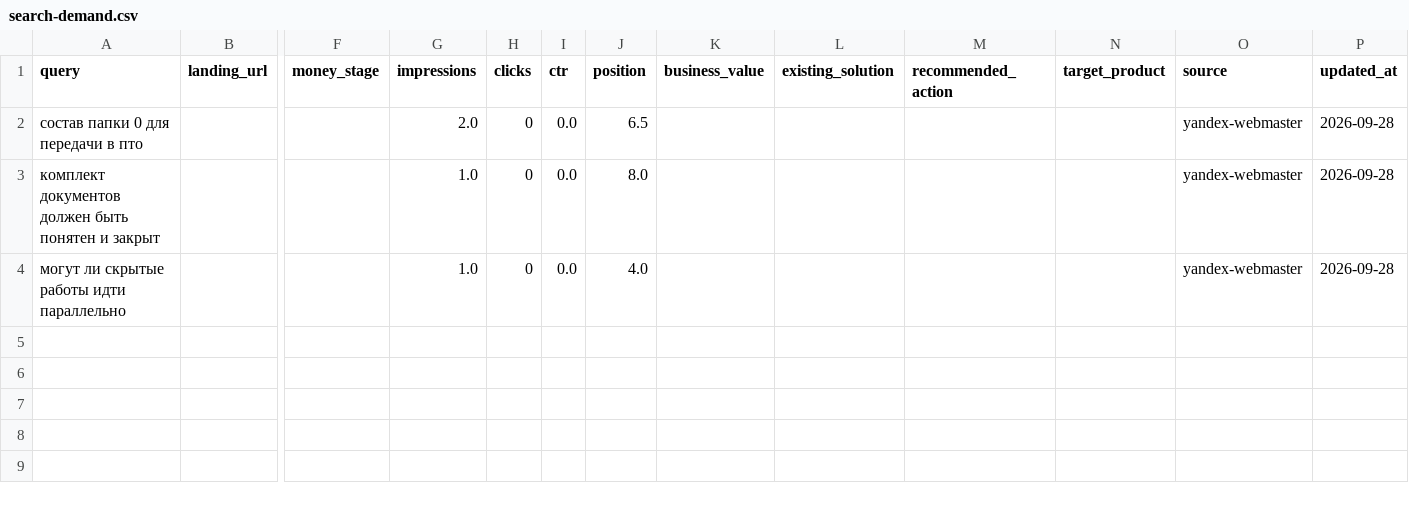
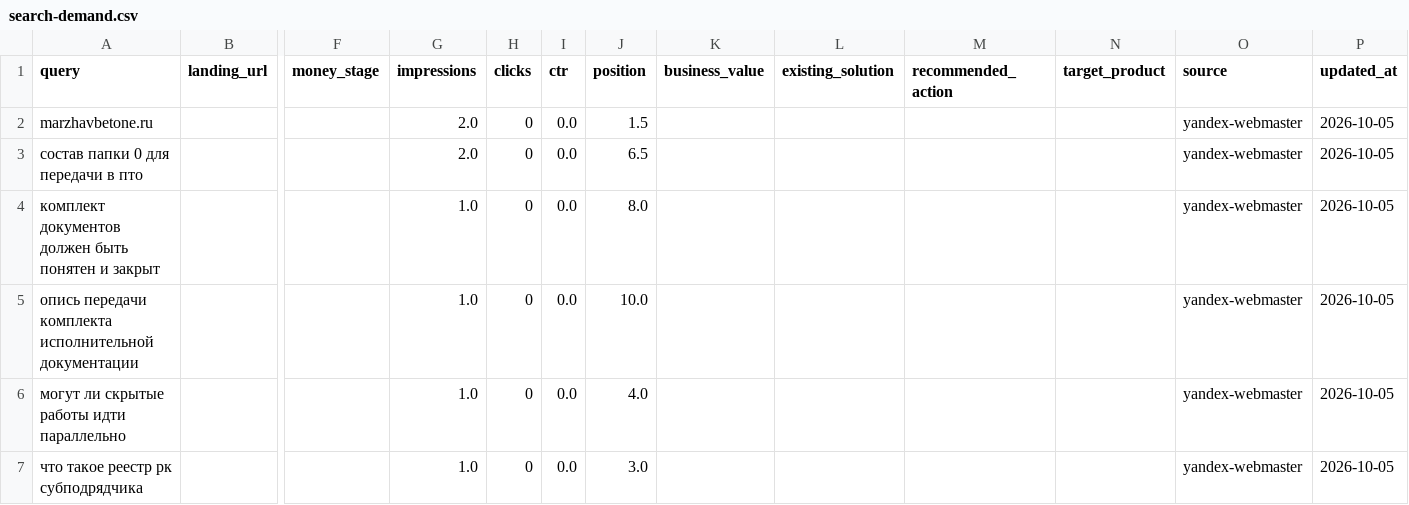
Before and after one commit to pmgpt12-arch/marzhavbetone.ru, a CSV file: data/seo/search-demand.csv, drawn as a sheet; only a part is shown, gaps mark what is left out; addresses are those after the commit; rows hold the shown columns only; the diff names each change by its address in the sheet, - before the commit and + after, or states it on an @@ line.

```diff
--- a/data/seo/search-demand.csv
+++ b/data/seo/search-demand.csv
+row 2: marzhavbetone.ru |  |  | 2.0 | 0 | 0.0 | 1.5 |  |  |  |  | yandex-webmaster | 2026-10-05
-P3:P4 (updated_at): 2026-09-28
+P3:P4 (updated_at): 2026-10-05
+row 5: опись передачи комплекта исполнительной документации |  |  | 1.0 | 0 | 0.0 | 10.0 |  |  |  |  | yandex-webmaster | 2026-10-05
-P6 (updated_at): 2026-09-28
+P6 (updated_at): 2026-10-05
+row 7: что такое реестр рк субподрядчика |  |  | 1.0 | 0 | 0.0 | 3.0 |  |  |  |  | yandex-webmaster | 2026-10-05
```
